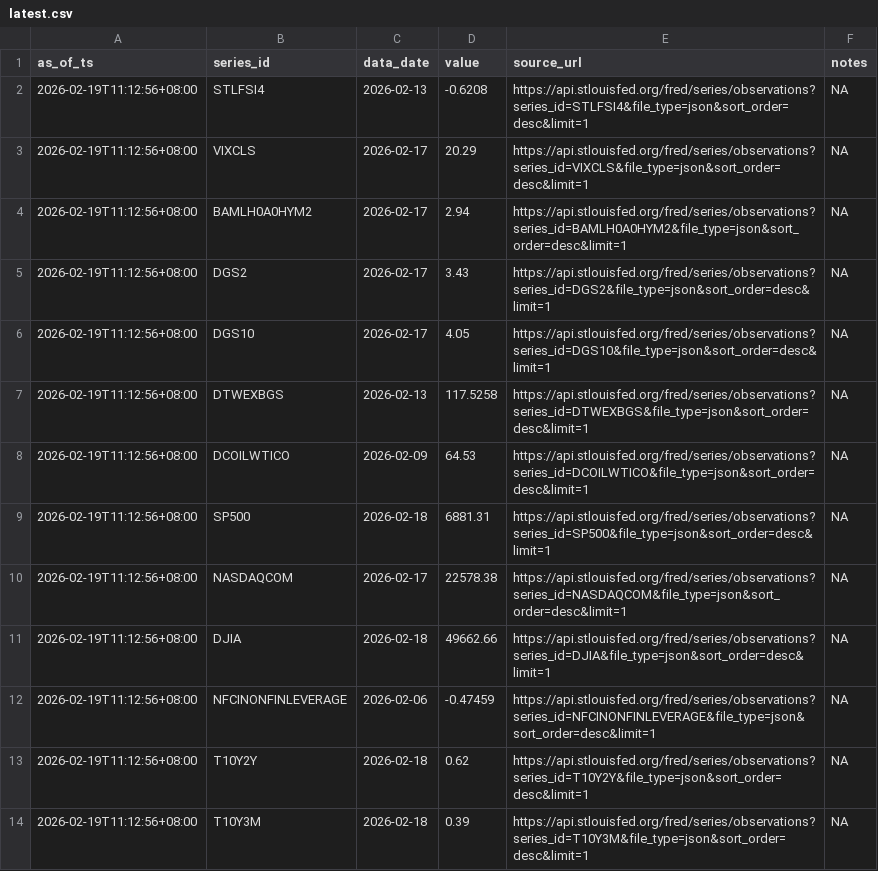
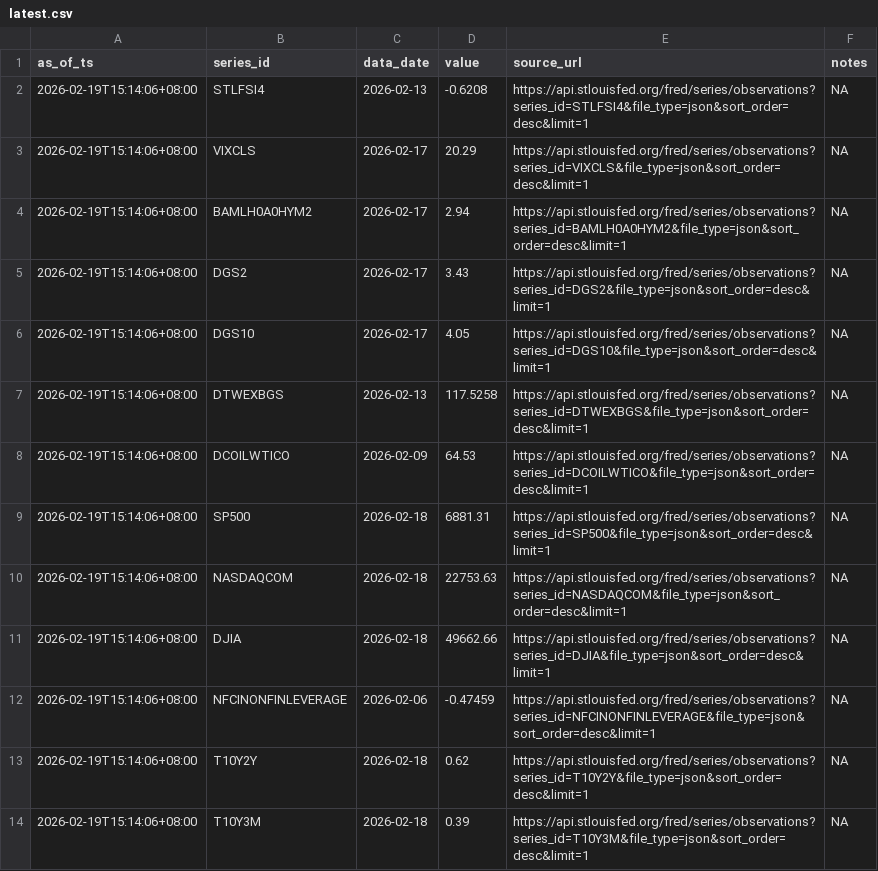
Before and after one commit to Joseph-Chou911/fred-cache, a CSV file: cache/latest.csv, drawn as a sheet.

```diff
--- a/cache/latest.csv
+++ b/cache/latest.csv
@@ -1,14 +1,14 @@
 as_of_ts,series_id,data_date,value,source_url,notes
-2026-02-19T11:12:56+08:00,STLFSI4,2026-02-13,-0.6208,https://api.stlouisfed.org/fred/series/observations?series_id=STLFSI4&file_type=json&sort_order=desc&limit=1,NA
-2026-02-19T11:12:56+08:00,VIXCLS,2026-02-17,20.29,https://api.stlouisfed.org/fred/series/observations?series_id=VIXCLS&file_type=json&sort_order=desc&limit=1,NA
-2026-02-19T11:12:56+08:00,BAMLH0A0HYM2,2026-02-17,2.94,https://api.stlouisfed.org/fred/series/observations?series_id=BAMLH0A0HYM2&file_type=json&sort_order=desc&limit=1,NA
-2026-02-19T11:12:56+08:00,DGS2,2026-02-17,3.43,https://api.stlouisfed.org/fred/series/observations?series_id=DGS2&file_type=json&sort_order=desc&limit=1,NA
-2026-02-19T11:12:56+08:00,DGS10,2026-02-17,4.05,https://api.stlouisfed.org/fred/series/observations?series_id=DGS10&file_type=json&sort_order=desc&limit=1,NA
-2026-02-19T11:12:56+08:00,DTWEXBGS,2026-02-13,117.5258,https://api.stlouisfed.org/fred/series/observations?series_id=DTWEXBGS&file_type=json&sort_order=desc&limit=1,NA
-2026-02-19T11:12:56+08:00,DCOILWTICO,2026-02-09,64.53,https://api.stlouisfed.org/fred/series/observations?series_id=DCOILWTICO&file_type=json&sort_order=desc&limit=1,NA
-2026-02-19T11:12:56+08:00,SP500,2026-02-18,6881.31,https://api.stlouisfed.org/fred/series/observations?series_id=SP500&file_type=json&sort_order=desc&limit=1,NA
-2026-02-19T11:12:56+08:00,NASDAQCOM,2026-02-17,22578.38,https://api.stlouisfed.org/fred/series/observations?series_id=NASDAQCOM&file_type=json&sort_order=desc&limit=1,NA
-2026-02-19T11:12:56+08:00,DJIA,2026-02-18,49662.66,https://api.stlouisfed.org/fred/series/observations?series_id=DJIA&file_type=json&sort_order=desc&limit=1,NA
-2026-02-19T11:12:56+08:00,NFCINONFINLEVERAGE,2026-02-06,-0.47459,https://api.stlouisfed.org/fred/series/observations?series_id=NFCINONFINLEVERAGE&file_type=json&sort_order=desc&limit=1,NA
-2026-02-19T11:12:56+08:00,T10Y2Y,2026-02-18,0.62,https://api.stlouisfed.org/fred/series/observations?series_id=T10Y2Y&file_type=json&sort_order=desc&limit=1,NA
-2026-02-19T11:12:56+08:00,T10Y3M,2026-02-18,0.39,https://api.stlouisfed.org/fred/series/observations?series_id=T10Y3M&file_type=json&sort_order=desc&limit=1,NA
+2026-02-19T15:14:06+08:00,STLFSI4,2026-02-13,-0.6208,https://api.stlouisfed.org/fred/series/observations?series_id=STLFSI4&file_type=json&sort_order=desc&limit=1,NA
+2026-02-19T15:14:06+08:00,VIXCLS,2026-02-17,20.29,https://api.stlouisfed.org/fred/series/observations?series_id=VIXCLS&file_type=json&sort_order=desc&limit=1,NA
+2026-02-19T15:14:06+08:00,BAMLH0A0HYM2,2026-02-17,2.94,https://api.stlouisfed.org/fred/series/observations?series_id=BAMLH0A0HYM2&file_type=json&sort_order=desc&limit=1,NA
+2026-02-19T15:14:06+08:00,DGS2,2026-02-17,3.43,https://api.stlouisfed.org/fred/series/observations?series_id=DGS2&file_type=json&sort_order=desc&limit=1,NA
+2026-02-19T15:14:06+08:00,DGS10,2026-02-17,4.05,https://api.stlouisfed.org/fred/series/observations?series_id=DGS10&file_type=json&sort_order=desc&limit=1,NA
+2026-02-19T15:14:06+08:00,DTWEXBGS,2026-02-13,117.5258,https://api.stlouisfed.org/fred/series/observations?series_id=DTWEXBGS&file_type=json&sort_order=desc&limit=1,NA
+2026-02-19T15:14:06+08:00,DCOILWTICO,2026-02-09,64.53,https://api.stlouisfed.org/fred/series/observations?series_id=DCOILWTICO&file_type=json&sort_order=desc&limit=1,NA
+2026-02-19T15:14:06+08:00,SP500,2026-02-18,6881.31,https://api.stlouisfed.org/fred/series/observations?series_id=SP500&file_type=json&sort_order=desc&limit=1,NA
+2026-02-19T15:14:06+08:00,NASDAQCOM,2026-02-18,22753.63,https://api.stlouisfed.org/fred/series/observations?series_id=NASDAQCOM&file_type=json&sort_order=desc&limit=1,NA
+2026-02-19T15:14:06+08:00,DJIA,2026-02-18,49662.66,https://api.stlouisfed.org/fred/series/observations?series_id=DJIA&file_type=json&sort_order=desc&limit=1,NA
+2026-02-19T15:14:06+08:00,NFCINONFINLEVERAGE,2026-02-06,-0.47459,https://api.stlouisfed.org/fred/series/observations?series_id=NFCINONFINLEVERAGE&file_type=json&sort_order=desc&limit=1,NA
+2026-02-19T15:14:06+08:00,T10Y2Y,2026-02-18,0.62,https://api.stlouisfed.org/fred/series/observations?series_id=T10Y2Y&file_type=json&sort_order=desc&limit=1,NA
+2026-02-19T15:14:06+08:00,T10Y3M,2026-02-18,0.39,https://api.stlouisfed.org/fred/series/observations?series_id=T10Y3M&file_type=json&sort_order=desc&limit=1,NA
```
Also changed, not shown: 8 other files.
